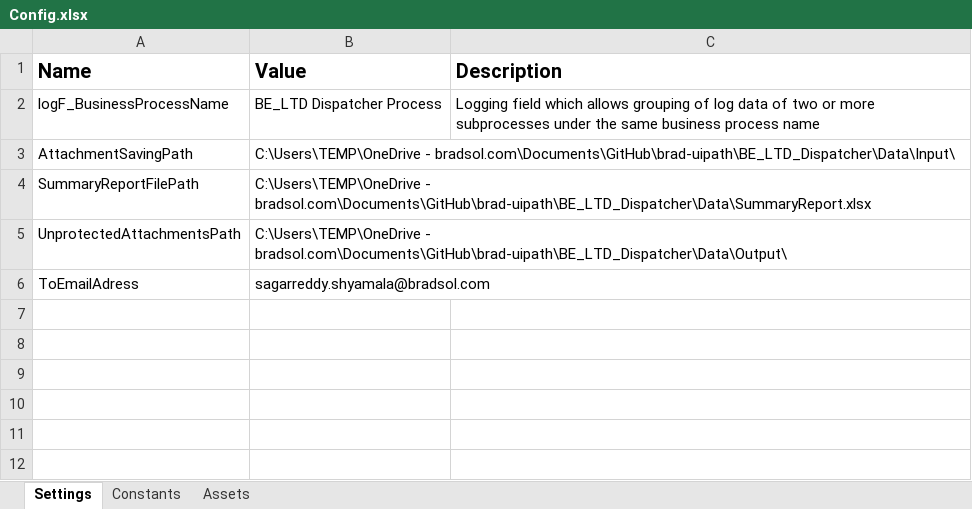
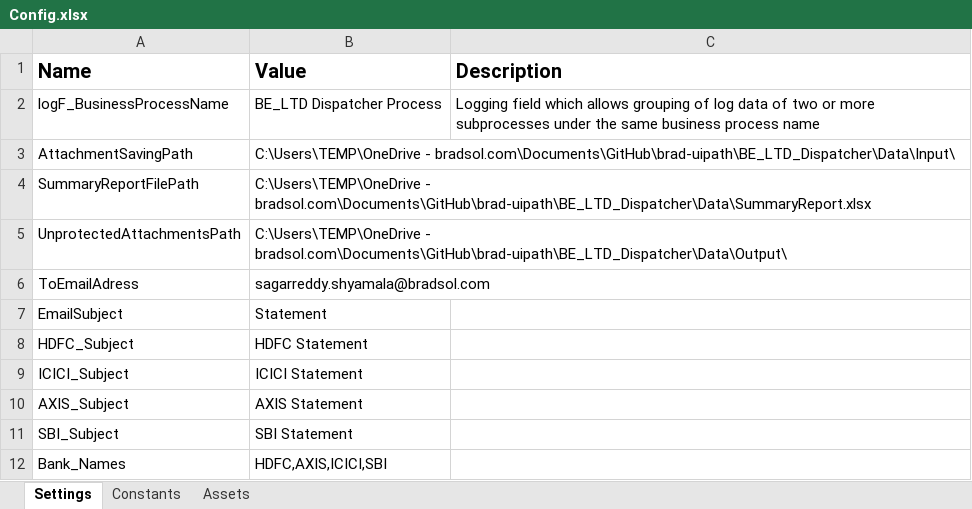
Before and after one commit to rbhattad31/brad-uipath, an Excel workbook: BE_LTD_Dispatcher/Data/Config.xlsx, sheet Settings, drawn as a sheet; values as stored, in another font and other column widths than the file's, no borders; the diff names each change by its address in the sheet, - before the commit and + after, or states it on an @@ line.

```diff
--- a/BE_LTD_Dispatcher/Data/Config.xlsx (sheet Settings)
+++ b/BE_LTD_Dispatcher/Data/Config.xlsx (sheet Settings)
+row 7: EmailSubject | Statement
+row 8: HDFC_Subject | HDFC Statement
+row 9: ICICI_Subject | ICICI Statement
+row 10: AXIS_Subject | AXIS Statement
+row 11: SBI_Subject | SBI Statement
+row 12: Bank_Names | HDFC,AXIS,ICICI,SBI
```
Also changed, not shown: BE_LTD_Dispatcher/Data/SummaryReport.xlsx, 20 other files.
